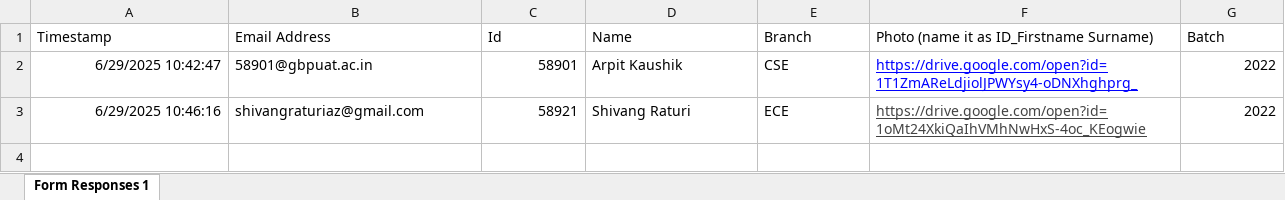
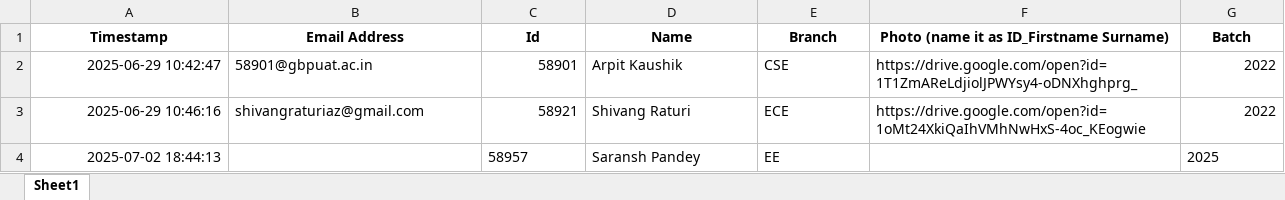
Before and after one commit to ArpitKaushik7/5G-Face-Attendance-System, an Excel workbook: form_responses.xlsx, sheet Sheet1, drawn as a sheet; values as stored, in another font and other column widths than the file's, no borders; charts and pictures and table styles not drawn; the diff names each change by its address in the sheet, - before the commit and + after, or states it on an @@ line.

```diff
--- a/form_responses.xlsx (sheet Sheet1)
+++ b/form_responses.xlsx (sheet Sheet1)
-sheet tab: Form Responses 1
+sheet tab: Sheet1
@@ A1:G1 bold: off → on, alignment: left → center @@
-A2 (Timestamp): 6/29/2025 10:42:47
+A2 (Timestamp): 2025-06-29 10:42:47
-F2:F3 underline: on
+F2:F3 underline: off
-F2 text colour: #0000FF
+F2 text colour: black
-A3 (Timestamp): 6/29/2025 10:46:16
+A3 (Timestamp): 2025-06-29 10:46:16
-F3 text colour: #434343
+F3 text colour: black
+row 4: 2025-07-02 18:44:13 |  | 58957 | Saransh Pandey | EE |  | 2025
```
Also changed, not shown: charts or pictures, 6 other files.
